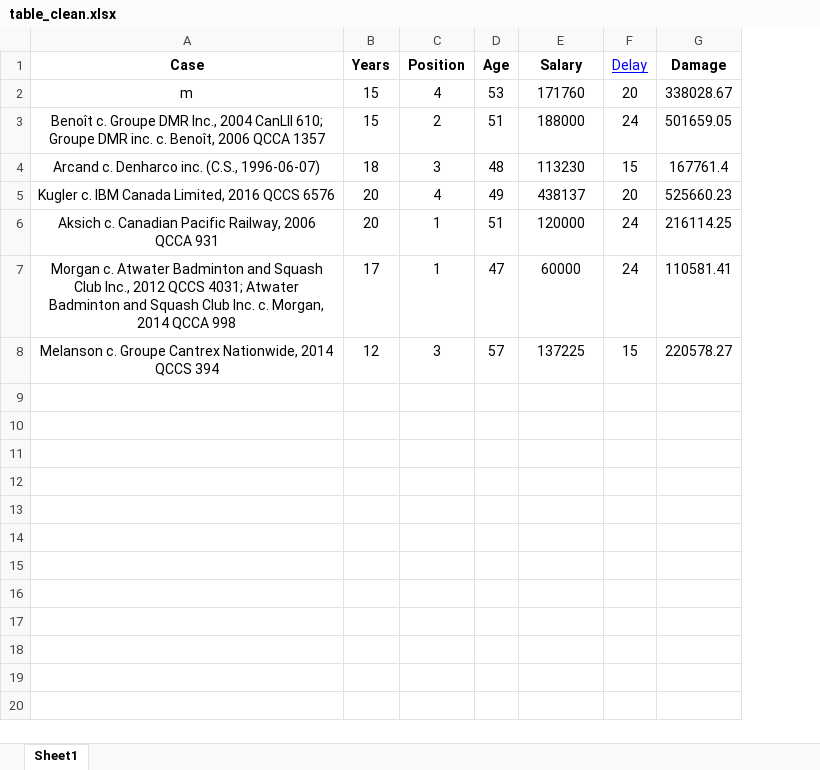
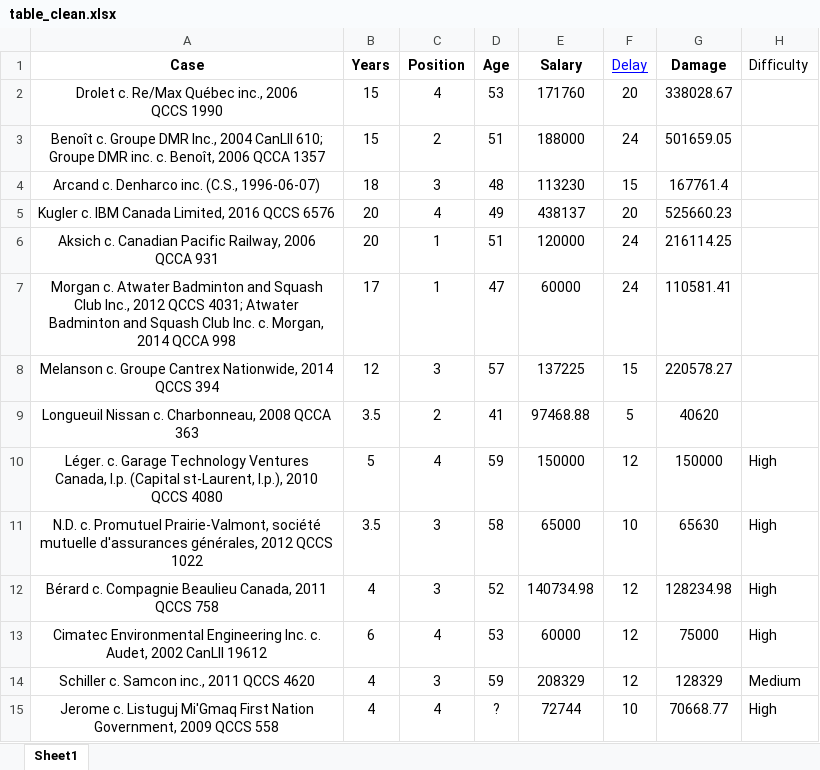
Before and after one commit to shurikkuzmin/Maps, an Excel workbook: googlemaps/simple/data/table_clean.xlsx, sheet Sheet1, drawn as a sheet; values as stored, in another font and other column widths than the file's, no borders; ↵ is a line break in a cell; the diff names each change by its address in the sheet, - before the commit and + after, or states it on an @@ line.

Commit message:
Adding new data.

```diff
--- a/googlemaps/simple/data/table_clean.xlsx (sheet Sheet1)
+++ b/googlemaps/simple/data/table_clean.xlsx (sheet Sheet1)
+column H (Difficulty), empty
-A2 (Case): m
+A2 (Case): Drolet c. Re/Max Québec inc., 2006 ↵ QCCS 1990
+row 9: Longueuil Nissan c. Charbonneau, 2008 QCCA 363 | 3.5 | 2 | 41 | 97468.88 | 5 | 40620
+row 10: Léger. c. Garage Technology Ventures Canada, l.p. (Capital st-Laurent, l.p.), 2010 QCCS 4080 | 5 | 4 | 59 | 150000 | 12 | 150000 | High
+row 11: N.D. c. Promutuel Prairie-Valmont, société mutuelle d'assurances générales, 2012 QCCS 1022 | 3.5 | 3 | 58 | 65000 | 10 | 65630 | High
+row 12: Bérard c. Compagnie Beaulieu Canada, 2011 QCCS 758 | 4 | 3 | 52 | 140734.98 | 12 | 128234.98 | High
+row 13: Cimatec Environmental Engineering Inc. c. Audet, 2002 CanLII 19612 | 6 | 4 | 53 | 60000 | 12 | 75000 | High
+row 14: Schiller c. Samcon inc., 2011 QCCS 4620 | 4 | 3 | 59 | 208329 | 12 | 128329 | Medium
+row 15: Jerome c. Listuguj Mi'Gmaq First Nation Government, 2009 QCCS 558 | 4 | 4 | ? | 72744 | 10 | 70668.77 | High
```
Also changed, not shown: 1 other file.
